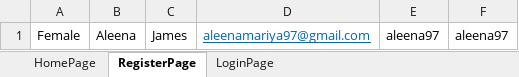
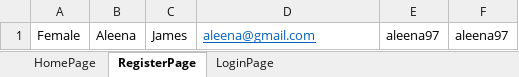
Before and after one commit to aleenamaria97/obsDemoWebShop, an Excel workbook: src/main/resources/DemoWebShopTestData.xlsx, sheet RegisterPage, drawn as a sheet; values as stored, in another font and other column widths than the file's, no borders; the diff names each change by its address in the sheet, - before the commit and + after, or states it on an @@ line.

```diff
--- a/src/main/resources/DemoWebShopTestData.xlsx (sheet RegisterPage)
+++ b/src/main/resources/DemoWebShopTestData.xlsx (sheet RegisterPage)
-D1: aleenamariya97@gmail.com
+D1: aleena@gmail.com
```
Also changed, not shown: sheet LoginPage, 16 other files.
